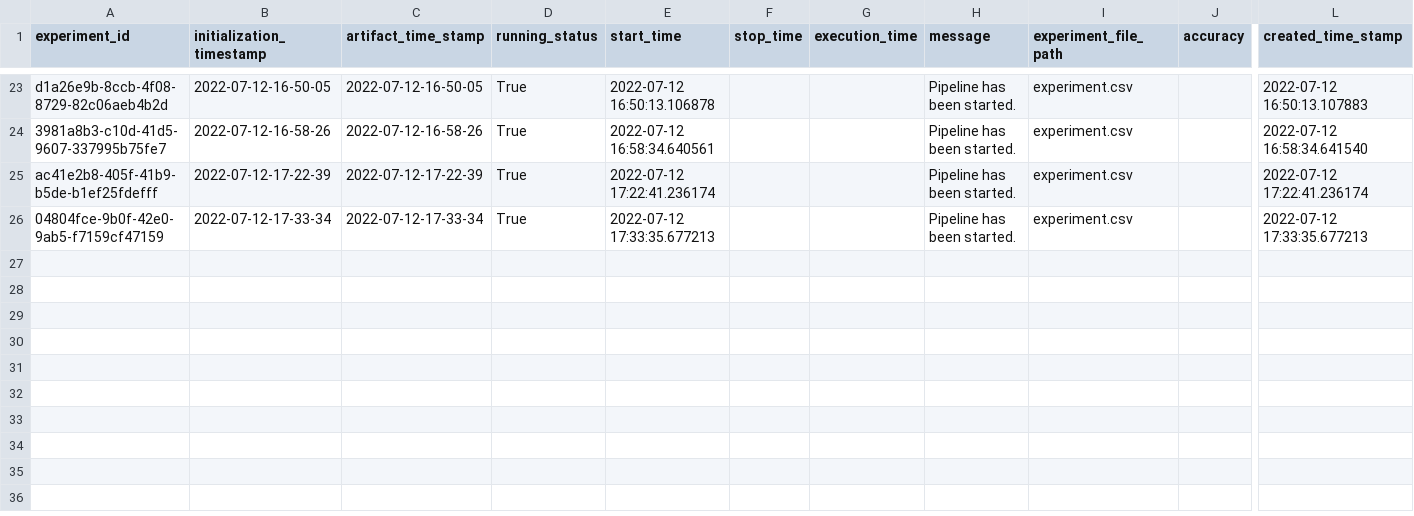
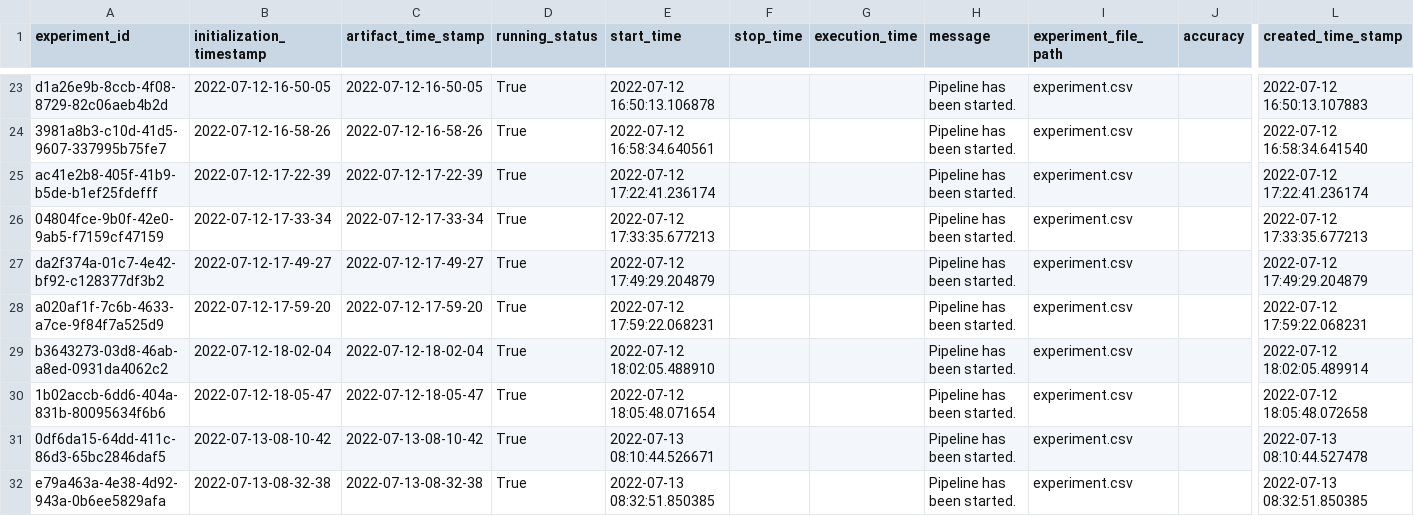
Before and after one commit to chandansinghthakur/adult_census_income_prediction, a CSV file: census_income/artifact/experiment/experiment.csv, drawn as a sheet; only a part is shown, gaps mark what is left out; rows hold the shown columns only; the diff names each change by its address in the sheet, - before the commit and + after, or states it on an @@ line.

```diff
--- a/census_income/artifact/experiment/experiment.csv
+++ b/census_income/artifact/experiment/experiment.csv
+row 27: da2f374a-01c7-4e42-bf92-c128377df3b2 | 2022-07-12-17-49-27 | 2022-07-12-17-49-27 | True | 2022-07-12 17:49:29.204879 |  |  | Pipeline has been started. | experiment.csv |  | 2022-07-12 17:49:29.204879
+row 28: a020af1f-7c6b-4633-a7ce-9f84f7a525d9 | 2022-07-12-17-59-20 | 2022-07-12-17-59-20 | True | 2022-07-12 17:59:22.068231 |  |  | Pipeline has been started. | experiment.csv |  | 2022-07-12 17:59:22.068231
+row 29: b3643273-03d8-46ab-a8ed-0931da4062c2 | 2022-07-12-18-02-04 | 2022-07-12-18-02-04 | True | 2022-07-12 18:02:05.488910 |  |  | Pipeline has been started. | experiment.csv |  | 2022-07-12 18:02:05.489914
+row 30: 1b02accb-6dd6-404a-831b-80095634f6b6 | 2022-07-12-18-05-47 | 2022-07-12-18-05-47 | True | 2022-07-12 18:05:48.071654 |  |  | Pipeline has been started. | experiment.csv |  | 2022-07-12 18:05:48.072658
+row 31: 0df6da15-64dd-411c-86d3-65bc2846daf5 | 2022-07-13-08-10-42 | 2022-07-13-08-10-42 | True | 2022-07-13 08:10:44.526671 |  |  | Pipeline has been started. | experiment.csv |  | 2022-07-13 08:10:44.527478
+row 32: e79a463a-4e38-4d92-943a-0b6ee5829afa | 2022-07-13-08-32-38 | 2022-07-13-08-32-38 | True | 2022-07-13 08:32:51.850385 |  |  | Pipeline has been started. | experiment.csv |  | 2022-07-13 08:32:51.850385
```
Also changed, not shown: 28 other files.
